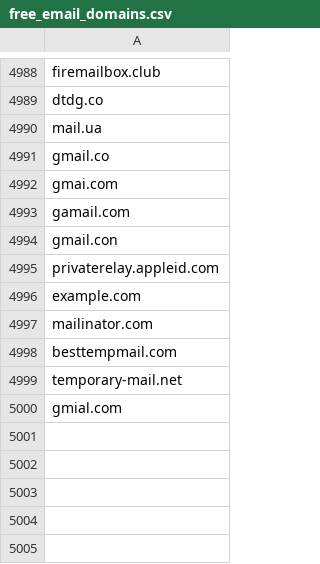
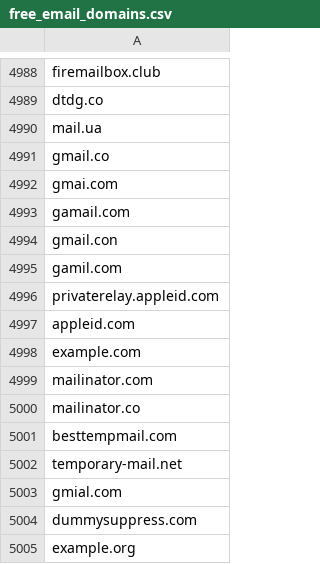
Before and after one commit to dreamdata-io/free-email-providers, a CSV file: free_email_domains.csv, drawn as a sheet; only a part is shown, gaps mark what is left out; the diff names each change by its address in the sheet, - before the commit and + after, or states it on an @@ line.

Commit message:
added a few more spelling and testing like domains

```diff
--- a/free_email_domains.csv
+++ b/free_email_domains.csv
+row 4995: gamil.com
+row 4997: appleid.com
+row 5000: mailinator.co
+row 5004: dummysuppress.com
+row 5005: example.org
```
